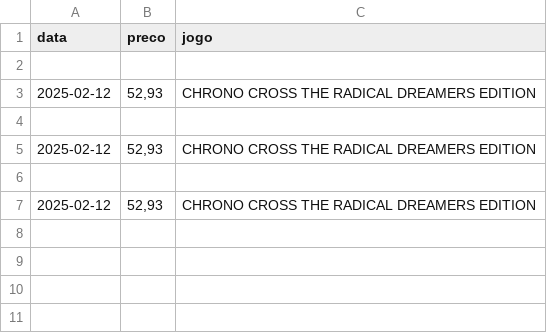
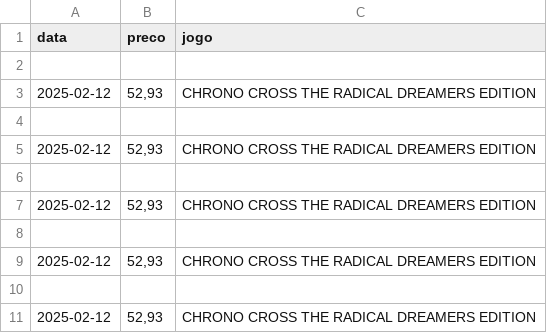
Before and after one commit to mateus-de-paula/Project-Wishlist, a CSV file: historico_precos/CHRONO CROSS THE RADICAL DREAMERS EDITION_price_history.csv, drawn as a sheet; the diff names each change by its address in the sheet, - before the commit and + after, or states it on an @@ line.

```diff
--- a/historico_precos/CHRONO CROSS THE RADICAL DREAMERS EDITION_price_history.csv
+++ b/historico_precos/CHRONO CROSS THE RADICAL DREAMERS EDITION_price_history.csv
+row 8: (empty)
+row 9: 2025-02-12 | 52,93 | CHRONO CROSS THE RADICAL DREAMERS EDITION
+row 10: (empty)
+row 11: 2025-02-12 | 52,93 | CHRONO CROSS THE RADICAL DREAMERS EDITION
```
Also changed, not shown: 13 other files.
